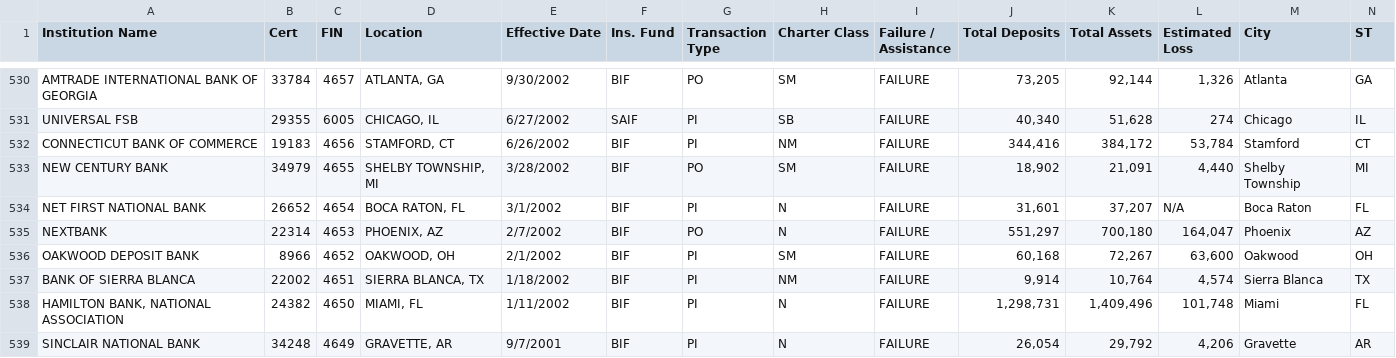
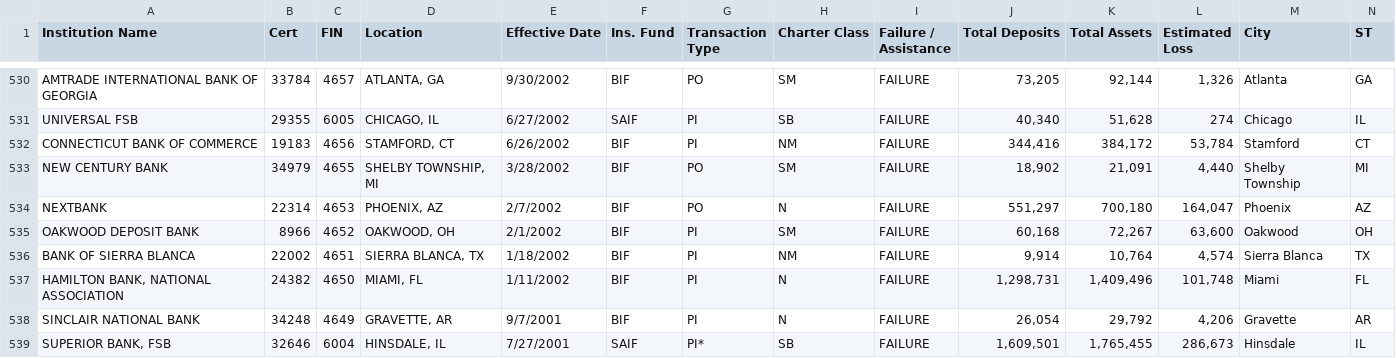
Before and after one commit to zzy7896321/datavis-project, a CSV file: data/joined_table.csv, drawn as a sheet; only a part is shown, gaps mark what is left out; the shorter side is filled out with more unchanged rows; rows hold the shown columns only; the diff names each change by its address in the sheet, - before the commit and + after, or states it on an @@ line.

Commit message:
update dataset

```diff
--- a/data/joined_table.csv
+++ b/data/joined_table.csv
-row 534: NET FIRST NATIONAL BANK | 26652 | 4654 | BOCA RATON, FL | 3/1/2002 | BIF | PI | N | FAILURE | 31,601 | 37,207 | N/A | Boca Raton | FL
```
